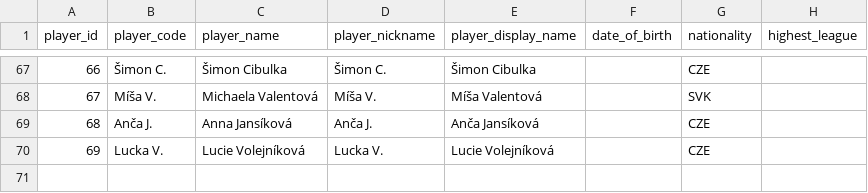
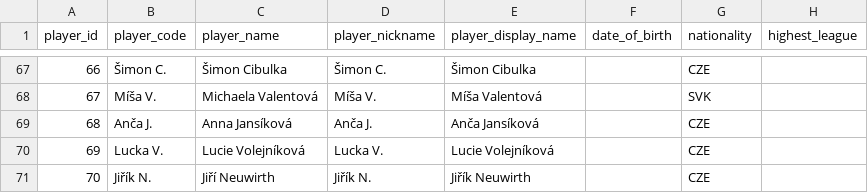
Before and after one commit to vojtechherrmann/rozvedcik, a CSV file: historical_results/data/player.csv, drawn as a sheet; only a part is shown, gaps mark what is left out.

Commit message:
adding Jirik to players

```diff
--- a/historical_results/data/player.csv
+++ b/historical_results/data/player.csv
@@ -70 +70,2 @@
 69,Lucka V.,Lucie Volejníková,Lucka V.,Lucie Volejníková,,CZE,
+70,Jiřík N.,Jiří Neuwirth,Jiřík N.,Jiřík Neuwirth,,CZE,
```
